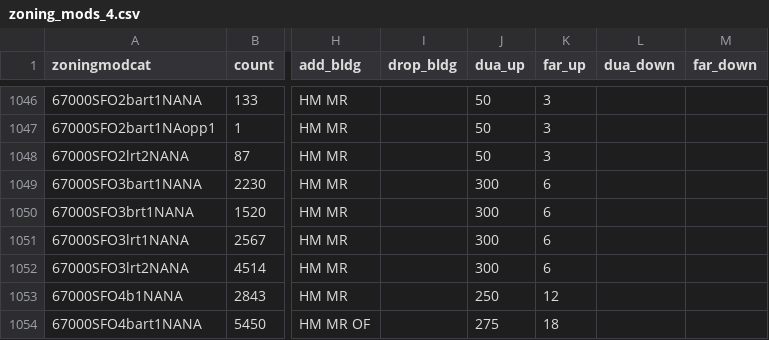
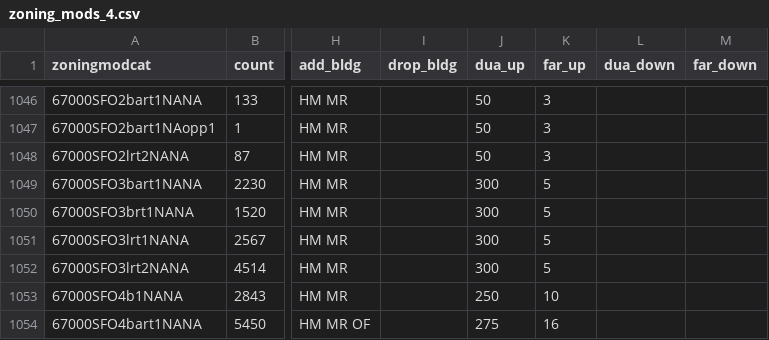
Before and after one commit to UDST/bayarea_urbansim, a CSV file: data/zoning_mods_4.csv, drawn as a sheet; only a part is shown, gaps mark what is left out; the diff covers the shown part only; the diff names each change by its address in the sheet, - before the commit and + after, or states it on an @@ line.

```diff
--- a/data/zoning_mods_4.csv
+++ b/data/zoning_mods_4.csv
-K1049:K1052 (far_up): 6
+K1049:K1052 (far_up): 5
-K1053 (far_up): 12
+K1053 (far_up): 10
-K1054 (far_up): 18
+K1054 (far_up): 16
```
Also changed, not shown: 83 edited cells elsewhere in this file.
